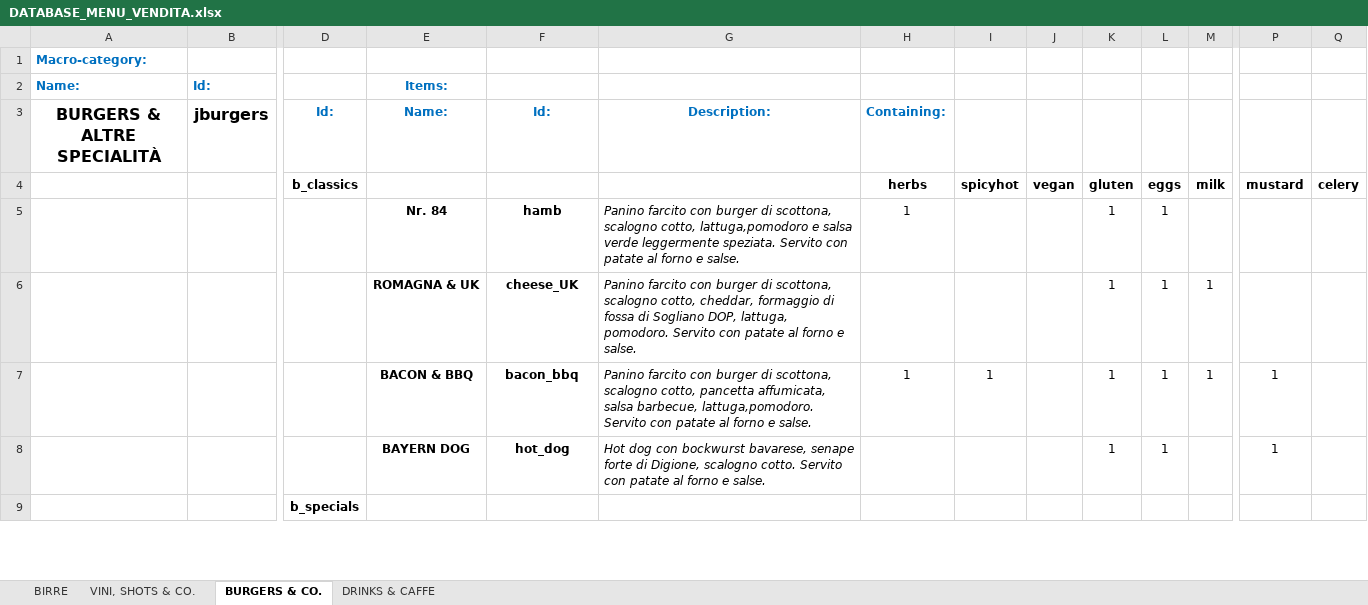
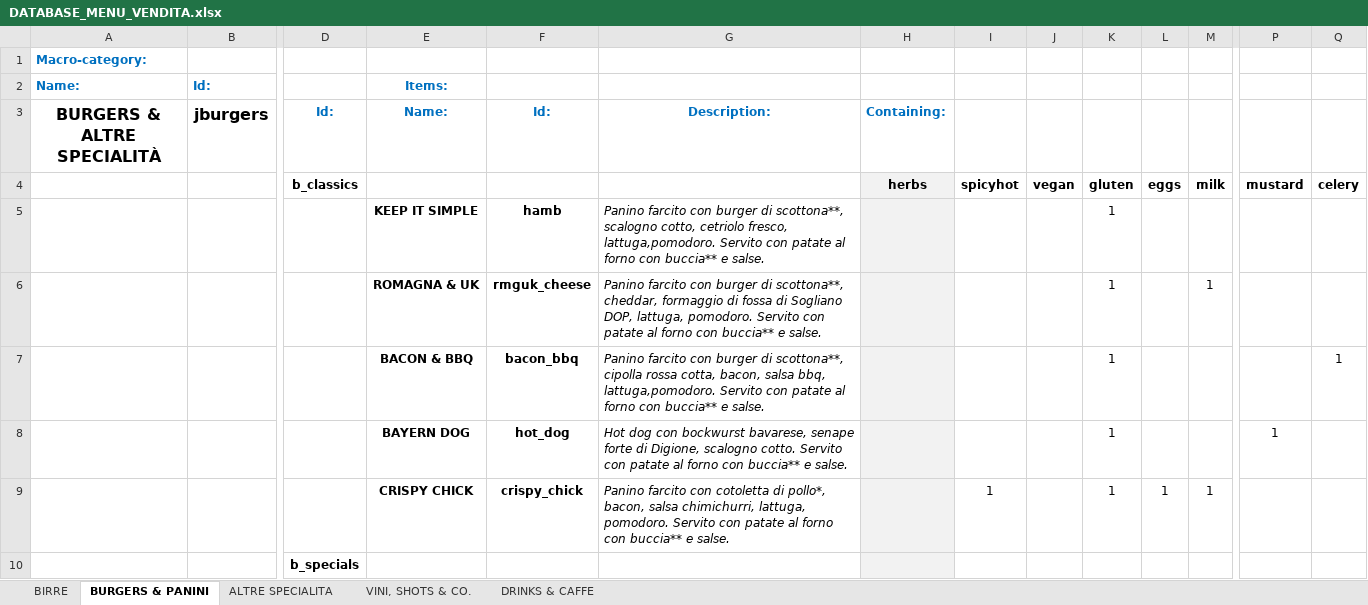
Before and after one commit to jb-pub/menu, an Excel workbook: excel/DATABASE_MENU_VENDITA.xlsx, sheet BURGERS & PANINI, drawn as a sheet; only a part is shown, gaps mark what is left out; values as stored, in another font and other column widths than the file's, no borders; addresses are those after the commit; rows hold the shown columns only; the diff covers the shown part only; the diff names each change by its address in the sheet, - before the commit and + after, or states it on an @@ line.

```diff
--- a/excel/DATABASE_MENU_VENDITA.xlsx (sheet BURGERS & PANINI)
+++ b/excel/DATABASE_MENU_VENDITA.xlsx (sheet BURGERS & PANINI)
-sheet tab: BURGERS & CO.
+sheet tab: BURGERS & PANINI
+sheet tab: ALTRE SPECIALITA
@@ sheet tab order changed: BIRRE | BURGERS & PANINI | ALTRE SPECIALITA | VINI, SHOTS & CO. | DRINKS & CAFFE @@
-H4:H8 fill: none
+H4:H8 fill: #F2F2F2
-E5 (Name:): Nr. 84
+E5 (Name:): KEEP IT SIMPLE
-G5 (Description:): …burger di scottona, scalogno cotto, lattuga,pomodoro e salsa verde leggermente speziata. Servito con patate al forno e salse.
+G5 (Description:): …burger di scottona**, scalogno cotto, cetriolo fresco, lattuga,pomodoro. Servito con patate al forno con buccia** e salse.
-H5 (Containing:): 1
+H5 (Containing:): (empty)
-L5:L8: 1
+L5:L8: (empty)
-F6 (Id:): cheese_UK
+F6 (Id:): rmguk_cheese
-G6 (Description:): …burger di scottona, scalogno cotto, cheddar, formaggio di fossa di Sogliano DOP, lattuga, pomodoro. Servito con patate al forno e salse.
+G6 (Description:): …burger di scottona**, cheddar, formaggio di fossa di Sogliano DOP, lattuga, pomodoro. Servito con patate al forno con buccia** e salse.
-G7 (Description:): …burger di scottona, scalogno cotto, pancetta affumicata, salsa barbecue, lattuga,pomodoro. Servito con patate al forno e salse.
+G7 (Description:): …burger di scottona**, cipolla rossa cotta, bacon, salsa bbq, lattuga,pomodoro. Servito con patate al forno con buccia** e salse.
-H7 (Containing:): 1
+H7 (Containing:): (empty)
-I7: 1
+I7: (empty)
-M7: 1
+M7: (empty)
-P7: 1
+P7: (empty)
-Q7: (empty)
+Q7: 1
-G8 (Description:): …al forno e salse.
+G8 (Description:): …al forno con buccia** e salse.
+row 9:  |  |  | CRISPY CHICK | crispy_chick | Panino farcito con cotoletta di pollo*, bacon, salsa chimichurri, lattuga, pomodoro. Servito con patate al forno con buccia** e salse. |  | 1 |  | 1 | 1 | 1
-H10 fill: none
+H10 fill: #F2F2F2
```
Also changed, not shown: 24 added rows, 20 removed rows, 16 edited cells and cell formats elsewhere in this sheet, sheet DRINKS & CAFFE, sheet VINI, SHOTS & CO., sheet BIRRE.
